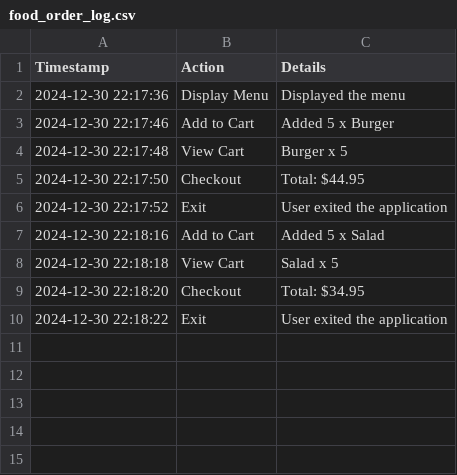
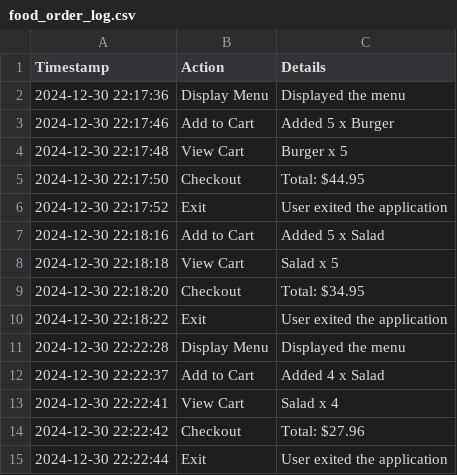
Before and after one commit to Prabhu3052/Food-order-system, a CSV file: food_order_log.csv, drawn as a sheet.

```diff
--- a/food_order_log.csv
+++ b/food_order_log.csv
@@ -10 +10,6 @@ Timestamp,Action,Details
 2024-12-30 22:18:22,Exit,User exited the application
+2024-12-30 22:22:28,Display Menu,Displayed the menu
+2024-12-30 22:22:37,Add to Cart,Added 4 x Salad
+2024-12-30 22:22:41,View Cart,Salad x 4
+2024-12-30 22:22:42,Checkout,Total: $27.96
+2024-12-30 22:22:44,Exit,User exited the application
```
Also changed, not shown: 1 other file.
